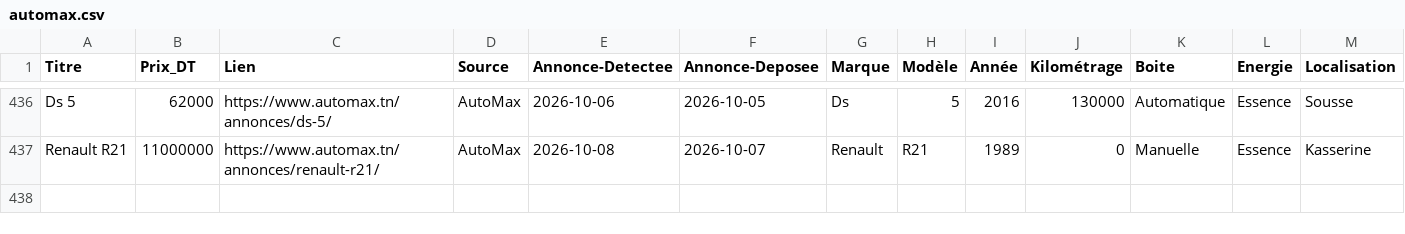
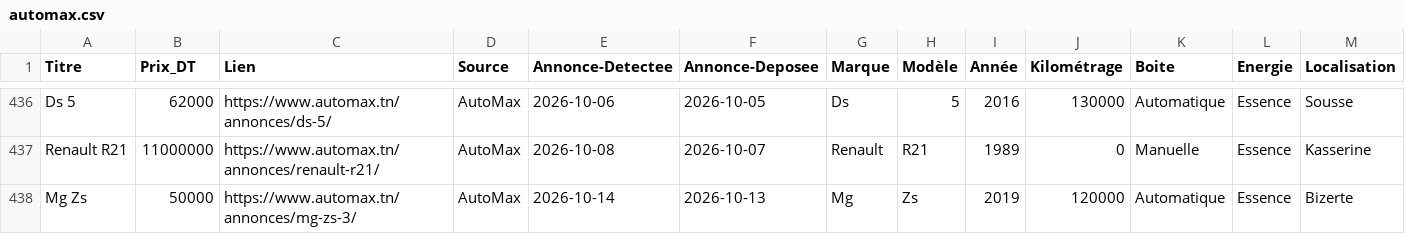
Before and after one commit to iheb-bibani/AutoDeal-Tunisie, a CSV file: data/raw/automax.csv, drawn as a sheet; only a part is shown, gaps mark what is left out; rows hold the shown columns only; the diff names each change by its address in the sheet, - before the commit and + after, or states it on an @@ line.

```diff
--- a/data/raw/automax.csv
+++ b/data/raw/automax.csv
+row 438: Mg Zs | 50000 | https://www.automax.tn/annonces/mg-zs-3/ | AutoMax | 2026-10-14 | 2026-10-13 | Mg | Zs | 2019 | 120000 | Automatique | Essence | Bizerte
```
Also changed, not shown: 13 other files.
